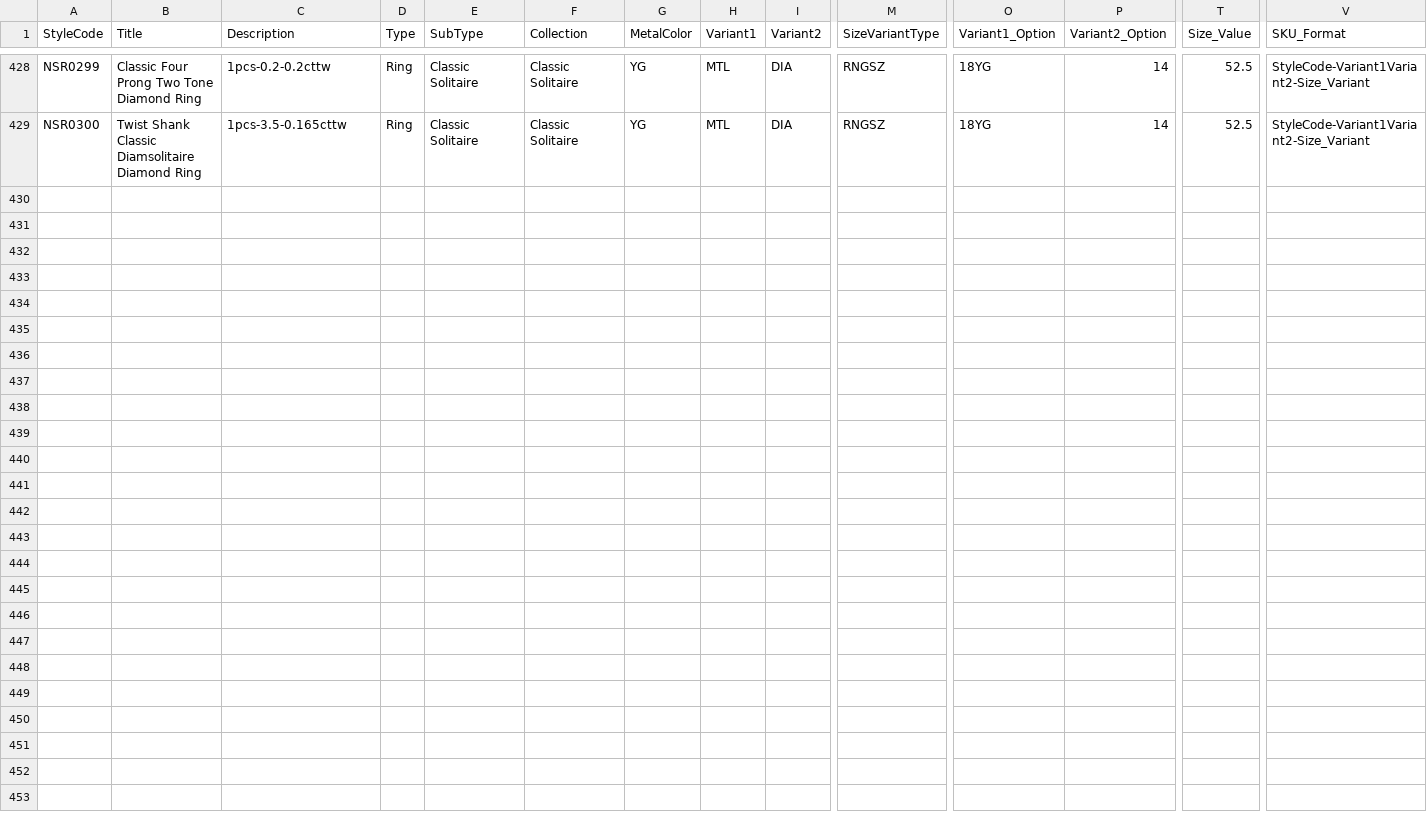
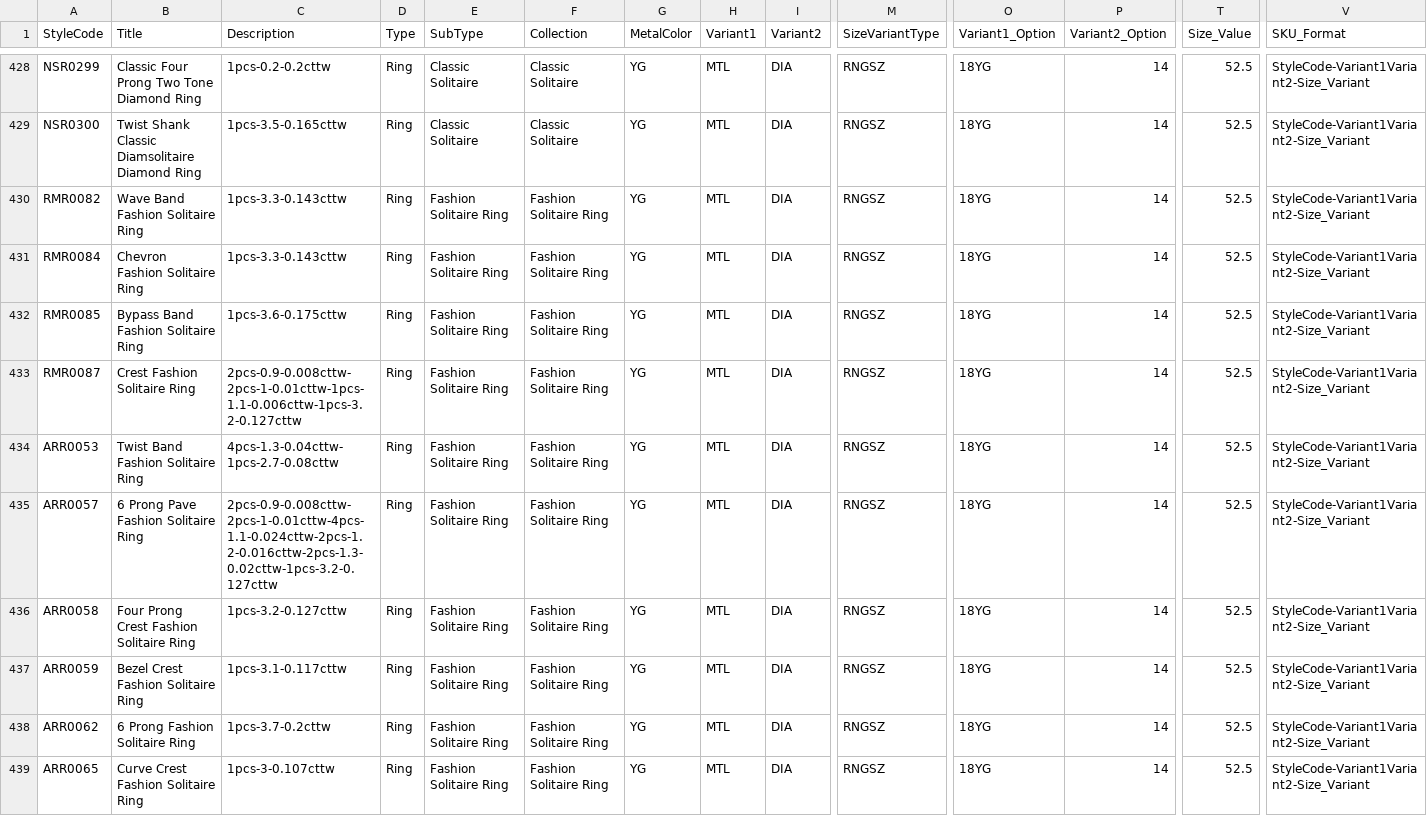
Before and after one commit to niravpmehta/jewelry-data, a CSV file: styles.csv, drawn as a sheet; only a part is shown, gaps mark what is left out; rows hold the shown columns only; the diff names each change by its address in the sheet, - before the commit and + after, or states it on an @@ line.

Commit message:
Sync styles.csv

```diff
--- a/styles.csv
+++ b/styles.csv
+row 430: RMR0082 | Wave Band Fashion Solitaire Ring | 1pcs-3.3-0.143cttw | Ring | Fashion Solitaire Ring | Fashion Solitaire Ring | YG | MTL | DIA | RNGSZ | 18YG | 14 | 52.5 | StyleCode-Variant1Variant2-Size_Variant
+row 431: RMR0084 | Chevron Fashion Solitaire Ring | 1pcs-3.3-0.143cttw | Ring | Fashion Solitaire Ring | Fashion Solitaire Ring | YG | MTL | DIA | RNGSZ | 18YG | 14 | 52.5 | StyleCode-Variant1Variant2-Size_Variant
+row 432: RMR0085 | Bypass Band Fashion Solitaire Ring | 1pcs-3.6-0.175cttw | Ring | Fashion Solitaire Ring | Fashion Solitaire Ring | YG | MTL | DIA | RNGSZ | 18YG | 14 | 52.5 | StyleCode-Variant1Variant2-Size_Variant
+row 433: RMR0087 | Crest Fashion Solitaire Ring | 2pcs-0.9-0.008cttw-2pcs-1-0.01cttw-1pcs-1.1-0.006cttw-1pcs-3.2-0.127cttw | Ring | Fashion Solitaire Ring | Fashion Solitaire Ring | YG | MTL | DIA | RNGSZ | 18YG | 14 | 52.5 | StyleCode-Variant1Variant2-Size_Variant
+row 434: ARR0053 | Twist Band Fashion Solitaire Ring | 4pcs-1.3-0.04cttw-1pcs-2.7-0.08cttw | Ring | Fashion Solitaire Ring | Fashion Solitaire Ring | YG | MTL | DIA | RNGSZ | 18YG | 14 | 52.5 | StyleCode-Variant1Variant2-Size_Variant
+row 435: ARR0057 | 6 Prong Pave Fashion Solitaire Ring | 2pcs-0.9-0.008cttw-2pcs-1-0.01cttw-4pcs-1.1-0.024cttw-2pcs-1.2-0.016cttw-2pcs-1.3-0.02cttw-1pcs-3.2-0.127cttw | Ring | Fashion Solitaire Ring | Fashion Solitaire Ring | YG | MTL | DIA | RNGSZ | 18YG | 14 | 52.5 | StyleCode-Variant1Variant2-Size_Variant
+row 436: ARR0058 | Four Prong Crest Fashion Solitaire Ring | 1pcs-3.2-0.127cttw | Ring | Fashion Solitaire Ring | Fashion Solitaire Ring | YG | MTL | DIA | RNGSZ | 18YG | 14 | 52.5 | StyleCode-Variant1Variant2-Size_Variant
+row 437: ARR0059 | Bezel Crest Fashion Solitaire Ring | 1pcs-3.1-0.117cttw | Ring | Fashion Solitaire Ring | Fashion Solitaire Ring | YG | MTL | DIA | RNGSZ | 18YG | 14 | 52.5 | StyleCode-Variant1Variant2-Size_Variant
+row 438: ARR0062 | 6 Prong Fashion Solitaire Ring | 1pcs-3.7-0.2cttw | Ring | Fashion Solitaire Ring | Fashion Solitaire Ring | YG | MTL | DIA | RNGSZ | 18YG | 14 | 52.5 | StyleCode-Variant1Variant2-Size_Variant
+row 439: ARR0065 | Curve Crest Fashion Solitaire Ring | 1pcs-3-0.107cttw | Ring | Fashion Solitaire Ring | Fashion Solitaire Ring | YG | MTL | DIA | RNGSZ | 18YG | 14 | 52.5 | StyleCode-Variant1Variant2-Size_Variant
```
